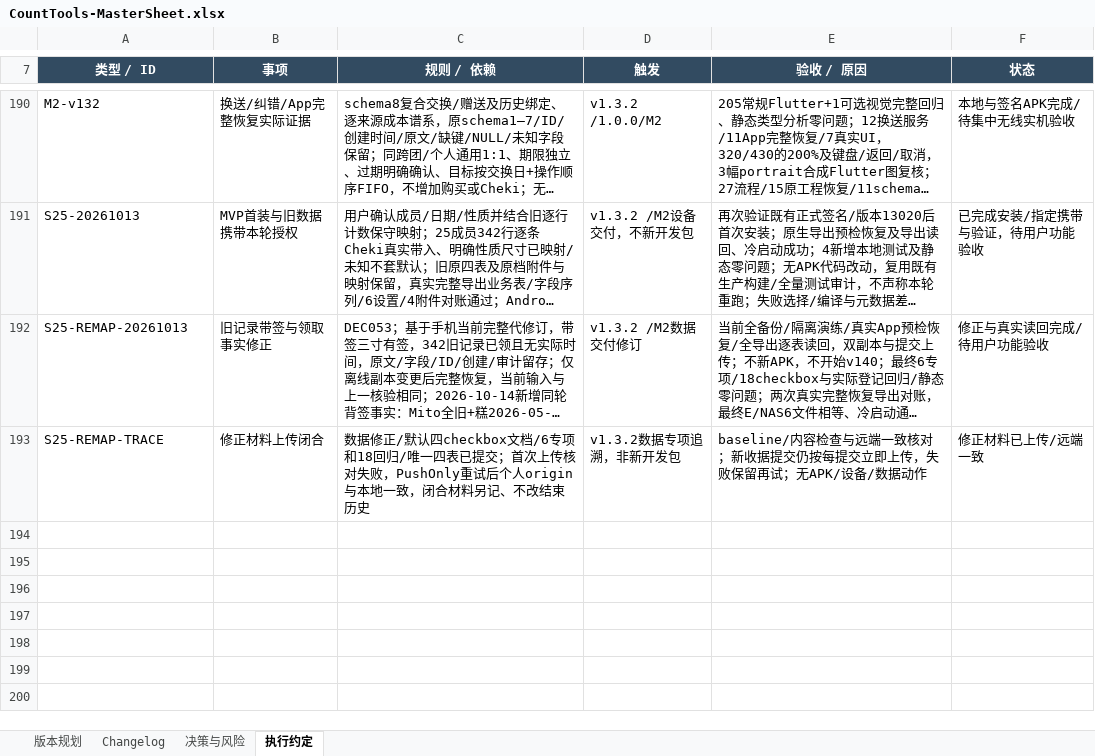
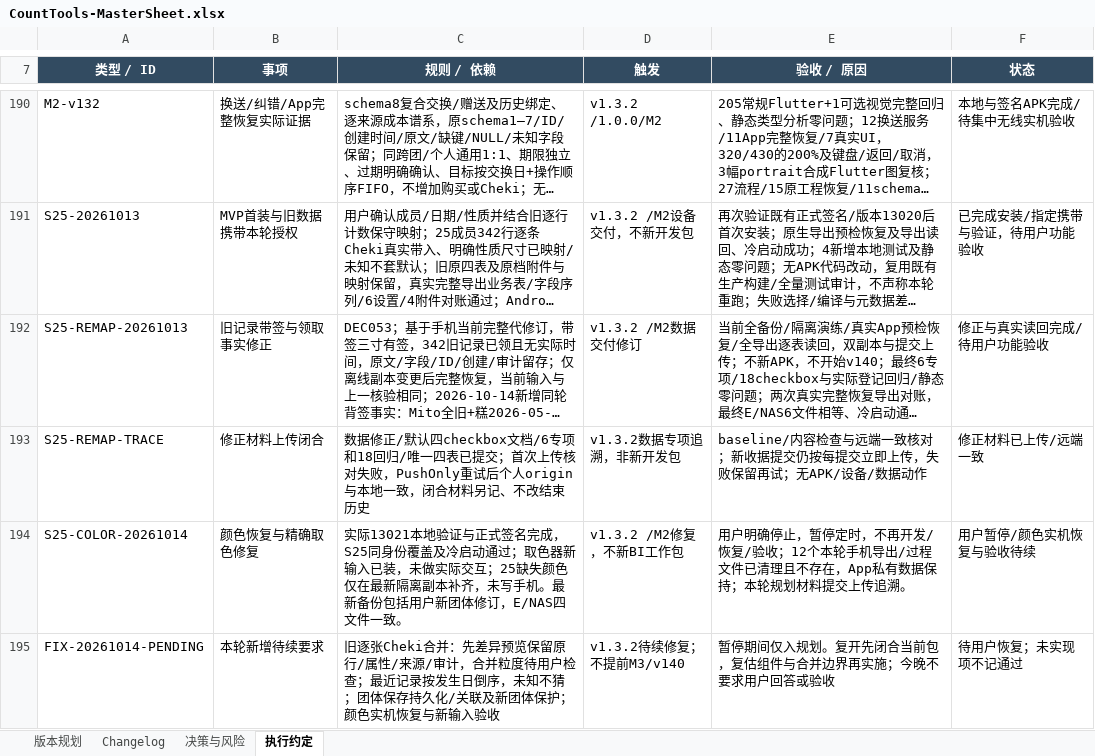
Before and after one commit to Seniorious66/count_tools, an Excel workbook: outputs/workflow-20261011/CountTools-MasterSheet.xlsx, sheet 执行约定, drawn as a sheet; only a part is shown, gaps mark what is left out; long unchanged cells end in …; values as stored, in another font and other column widths than the file's, no borders; the diff covers the shown part only; the diff names each change by its address in the sheet, - before the commit and + after, or states it on an @@ line.

Commit message:
fix: preserve color repair progress and pause with pending record fixes

```diff
--- a/outputs/workflow-20261011/CountTools-MasterSheet.xlsx (sheet 执行约定)
+++ b/outputs/workflow-20261011/CountTools-MasterSheet.xlsx (sheet 执行约定)
+row 194: S25-COLOR-20261014 | 颜色恢复与精确取色修复 | 实际13021本地验证与正式签名完成，S25同身份覆盖及冷启动通过；取色器新输入已装，未做实际交互；25缺失颜色仅在最新隔离副本补齐，未写手机。最新备份包括用户新团体修订，E/NAS四文件一致。 | v1.3.2 /M2修复，不新BI工作包 | 用户明确停止，暂停定时，不再开发/恢复/验收；12个本轮手机导出/过程文件已清理且不存在，App私有数据保持；本轮规划材料提交上传追溯。 | 用户暂停/颜色实机恢复与验收待续
+row 195: FIX-20261014-PENDING | 本轮新增待续要求 | 旧逐张Cheki合并：先差异预览保留原行/属性/来源/审计，合并粒度待用户检查；最近记录按发生日倒序，未知不猜；团体保存持久化/关联及新团体保护；颜色实机恢复与新输入验收 | v1.3.2待续修复；不提前M3/v140 | 暂停期间仅入规划。复开先闭合当前包，复估组件与合并边界再实施；今晚不要求用户回答或验收 | 待用户恢复；未实现项不记通过
```
Also changed, not shown: 2 added rows and 2 edited cells elsewhere in this sheet, sheet 决策与风险, sheet Changelog, sheet 版本规划, 7 other files.
